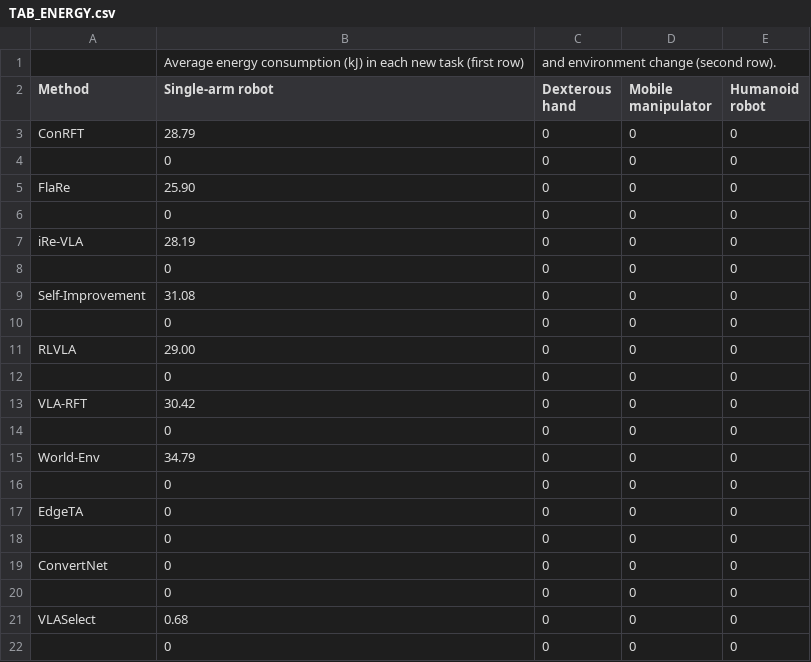
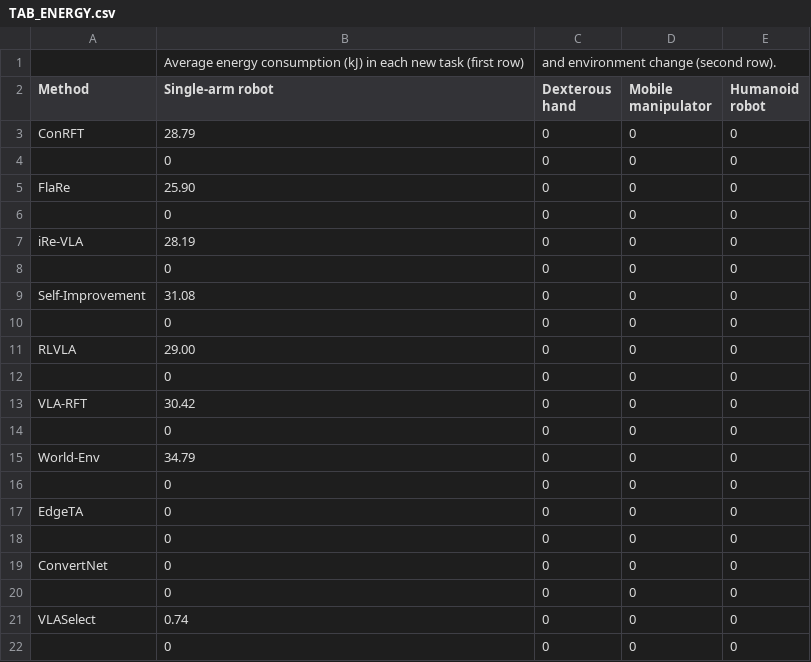
Before and after one commit to LINC-BIT/VLASelect, a CSV file: eval/overhead/overhead_breakdown_table/TAB_ENERGY.csv, drawn as a sheet.

```diff
--- a/eval/overhead/overhead_breakdown_table/TAB_ENERGY.csv
+++ b/eval/overhead/overhead_breakdown_table/TAB_ENERGY.csv
@@ -20,3 +20,3 @@ ConvertNet,0,0,0,0
 ,0,0,0,0
-VLASelect,0.68,0,0,0
+VLASelect,0.74,0,0,0
 ,0,0,0,0
```
Also changed, not shown: eval/acc_comparison/acc_task_env_summary.csv, eval/overhead/overhead_breakdown_table/TAB_OVERHEAD.csv, 36 other files.
